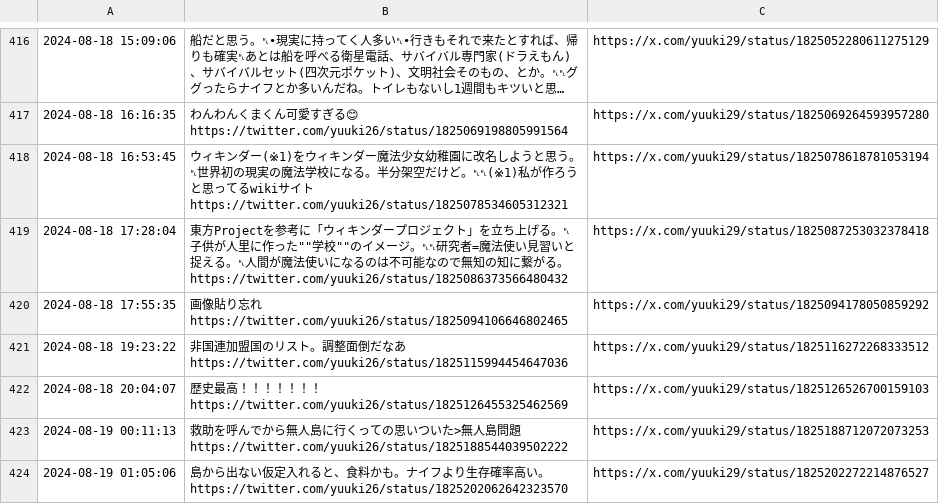
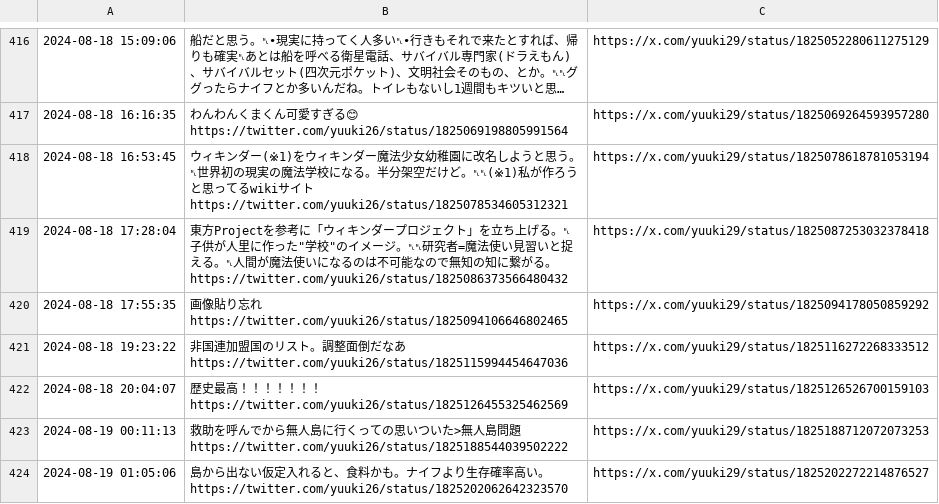
Before and after one commit to yuuki7/yuukiposts, a TSV file: ja/2024.tsv, drawn as a sheet; only a part is shown, gaps mark what is left out; long unchanged cells end in …; the diff names each change by its address in the sheet, - before the commit and + after, or states it on an @@ line.

```diff
--- a/ja/2024.tsv
+++ b/ja/2024.tsv
-B419: …に作った""学校""のイメー…
+B419: …に作った"学校"のイメー…
```
Also changed, not shown: en/2021.tsv, en/2023.tsv, 8 other files.
